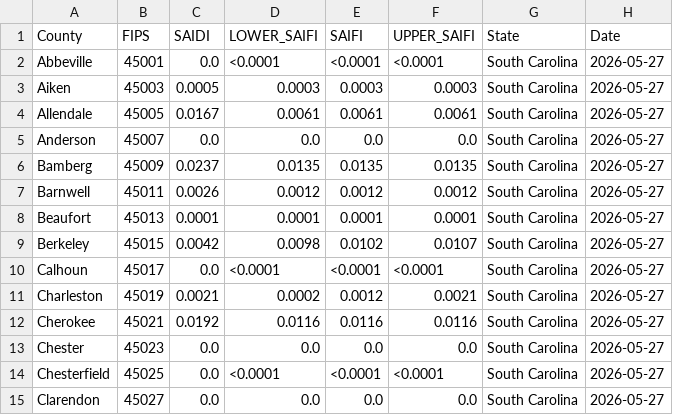
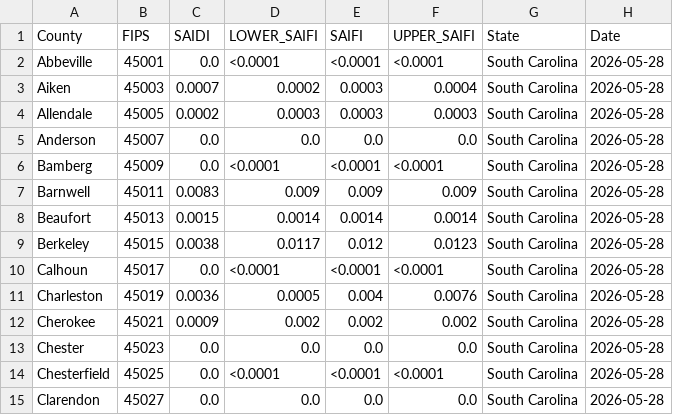
Before and after one commit to nkim205/grower-dashboard, a CSV file: states/SC/SC_DATA.csv, drawn as a sheet; only a part is shown; the diff covers the shown part only.

```diff
--- a/states/SC/SC_DATA.csv
+++ b/states/SC/SC_DATA.csv
@@ -1,15 +1,15 @@
 County,FIPS,SAIDI,LOWER_SAIFI,SAIFI,UPPER_SAIFI,State,Date
-Abbeville,45001,0.0,<0.0001,<0.0001,<0.0001,South Carolina,2026-05-27
-Aiken,45003,0.0005,0.0003,0.0003,0.0003,South Carolina,2026-05-27
-Allendale,45005,0.0167,0.0061,0.0061,0.0061,South Carolina,2026-05-27
-Anderson,45007,0.0,0.0,0.0,0.0,South Carolina,2026-05-27
-Bamberg,45009,0.0237,0.0135,0.0135,0.0135,South Carolina,2026-05-27
-Barnwell,45011,0.0026,0.0012,0.0012,0.0012,South Carolina,2026-05-27
-Beaufort,45013,0.0001,0.0001,0.0001,0.0001,South Carolina,2026-05-27
-Berkeley,45015,0.0042,0.0098,0.0102,0.0107,South Carolina,2026-05-27
-Calhoun,45017,0.0,<0.0001,<0.0001,<0.0001,South Carolina,2026-05-27
-Charleston,45019,0.0021,0.0002,0.0012,0.0021,South Carolina,2026-05-27
-Cherokee,45021,0.0192,0.0116,0.0116,0.0116,South Carolina,2026-05-27
-Chester,45023,0.0,0.0,0.0,0.0,South Carolina,2026-05-27
-Chesterfield,45025,0.0,<0.0001,<0.0001,<0.0001,South Carolina,2026-05-27
-Clarendon,45027,0.0,0.0,0.0,0.0,South Carolina,2026-05-27
+Abbeville,45001,0.0,<0.0001,<0.0001,<0.0001,South Carolina,2026-05-28
+Aiken,45003,0.0007,0.0002,0.0003,0.0004,South Carolina,2026-05-28
+Allendale,45005,0.0002,0.0003,0.0003,0.0003,South Carolina,2026-05-28
+Anderson,45007,0.0,0.0,0.0,0.0,South Carolina,2026-05-28
+Bamberg,45009,0.0,<0.0001,<0.0001,<0.0001,South Carolina,2026-05-28
+Barnwell,45011,0.0083,0.009,0.009,0.009,South Carolina,2026-05-28
+Beaufort,45013,0.0015,0.0014,0.0014,0.0014,South Carolina,2026-05-28
+Berkeley,45015,0.0038,0.0117,0.012,0.0123,South Carolina,2026-05-28
+Calhoun,45017,0.0,<0.0001,<0.0001,<0.0001,South Carolina,2026-05-28
+Charleston,45019,0.0036,0.0005,0.004,0.0076,South Carolina,2026-05-28
+Cherokee,45021,0.0009,0.002,0.002,0.002,South Carolina,2026-05-28
+Chester,45023,0.0,0.0,0.0,0.0,South Carolina,2026-05-28
+Chesterfield,45025,0.0,<0.0001,<0.0001,<0.0001,South Carolina,2026-05-28
+Clarendon,45027,0.0,0.0,0.0,0.0,South Carolina,2026-05-28
```
Also changed, not shown: 96 edited cells elsewhere in this file, states/GA/GA_DATA.csv, states/LA/LA_DATA.csv, 1 other file.
